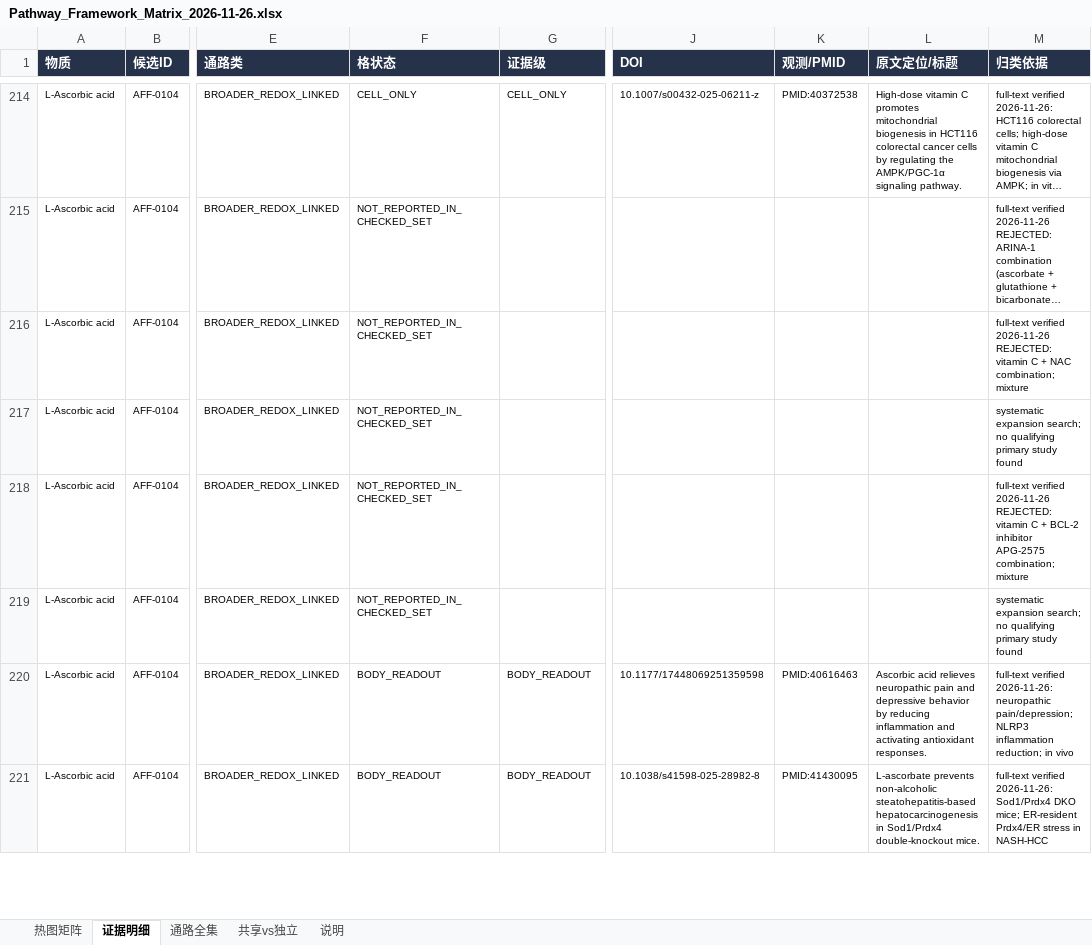
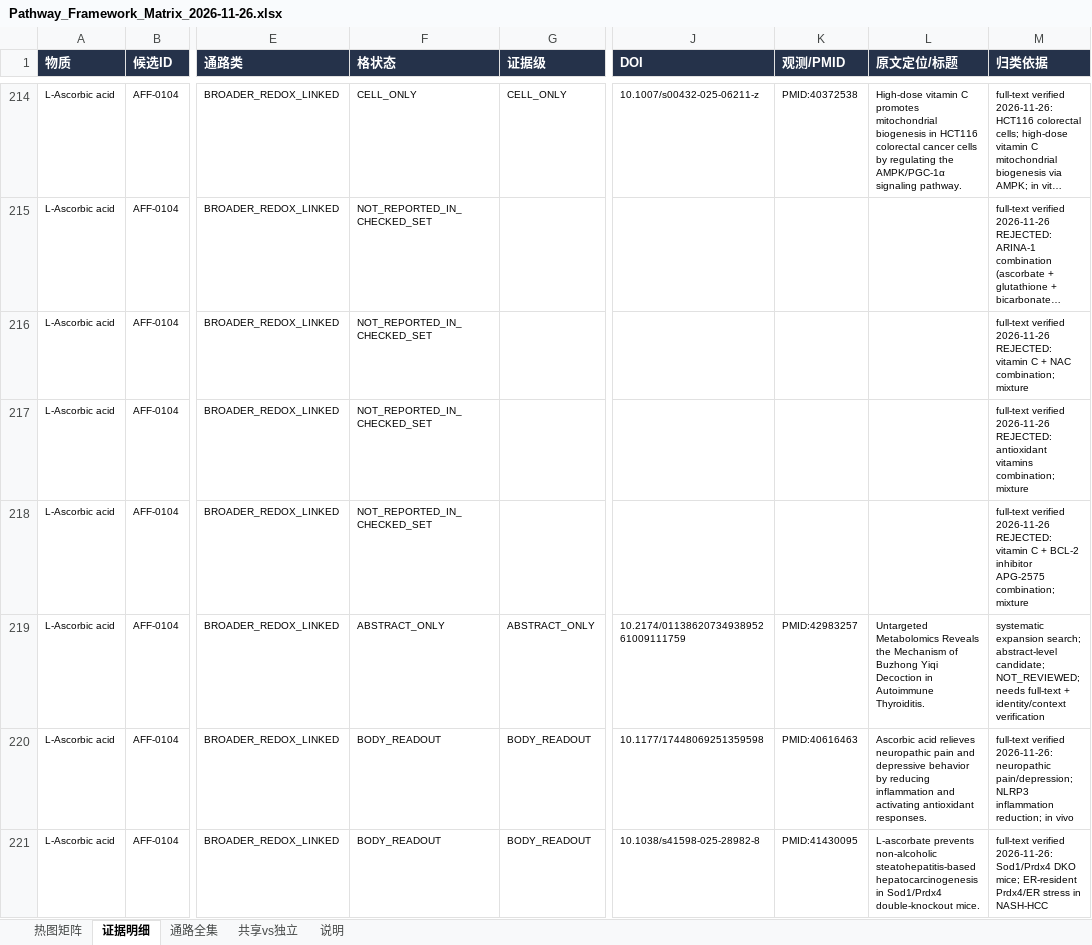
Before and after one commit to Jane-huangjingyi/Antioxidants-project, an Excel workbook: 02_identity_and_evidence/result/Pathway_Framework_Matrix_2026-11-26.xlsx, sheet 证据明细, drawn as a sheet; only a part is shown, gaps mark what is left out; long unchanged cells end in …; values as stored, in another font and other column widths than the file's, no borders; the diff covers the shown part only; the diff names each change by its address in the sheet, - before the commit and + after, or states it on an @@ line.

Commit message:
Deep-search not-reported cells (relaxed): +2 solid (quercetin/ascorbate NADPH-oxidase NETs); solid 97
Relaxed deep search of 113 not-reported cells found 36 new candidates; 10 OA verified (2 upgraded: quercetin & ascorbate U8 NET/NADPH-oxidase; 8 rejected plant/extract/mixture/wrong-identity). Confirms most not-reported cells are genuine evidence gaps. Framework 240 cells: solid 97, 5 cell-only, 53 abstract, 85 not-reported. Download list 28 papers. QC PASS.

```diff
--- a/02_identity_and_evidence/result/Pathway_Framework_Matrix_2026-11-26.xlsx (sheet 证据明细)
+++ b/02_identity_and_evidence/result/Pathway_Framework_Matrix_2026-11-26.xlsx (sheet 证据明细)
-M217 (归类依据): systematic expansion search; no qualifying primary study found
+M217 (归类依据): full-text verified 2026-11-26 REJECTED: antioxidant vitamins combination; mixture
-F219 (格状态): NOT_REPORTED_IN_CHECKED_SET
+F219 (格状态): ABSTRACT_ONLY
-G219 (证据级): (empty)
+G219 (证据级): ABSTRACT_ONLY
-J219 (DOI): (empty)
+J219 (DOI): 10.2174/0113862073493895261009111759
-K219 (观测/PMID): (empty)
+K219 (观测/PMID): PMID:42983257
-L219 (原文定位/标题): (empty)
+L219 (原文定位/标题): Untargeted Metabolomics Reveals the Mechanism of Buzhong Yiqi Decoction in Autoimmune Thyroiditis.
-M219 (归类依据): …expansion search; no qualifying primary study found
+M219 (归类依据): …expansion search; abstract-level candidate; NOT_REVIEWED; needs full-text + identity/context verification
```
Also changed, not shown: 171 edited cells elsewhere in this sheet, sheet 热图矩阵, sheet 共享vs独立, 11 other files.
